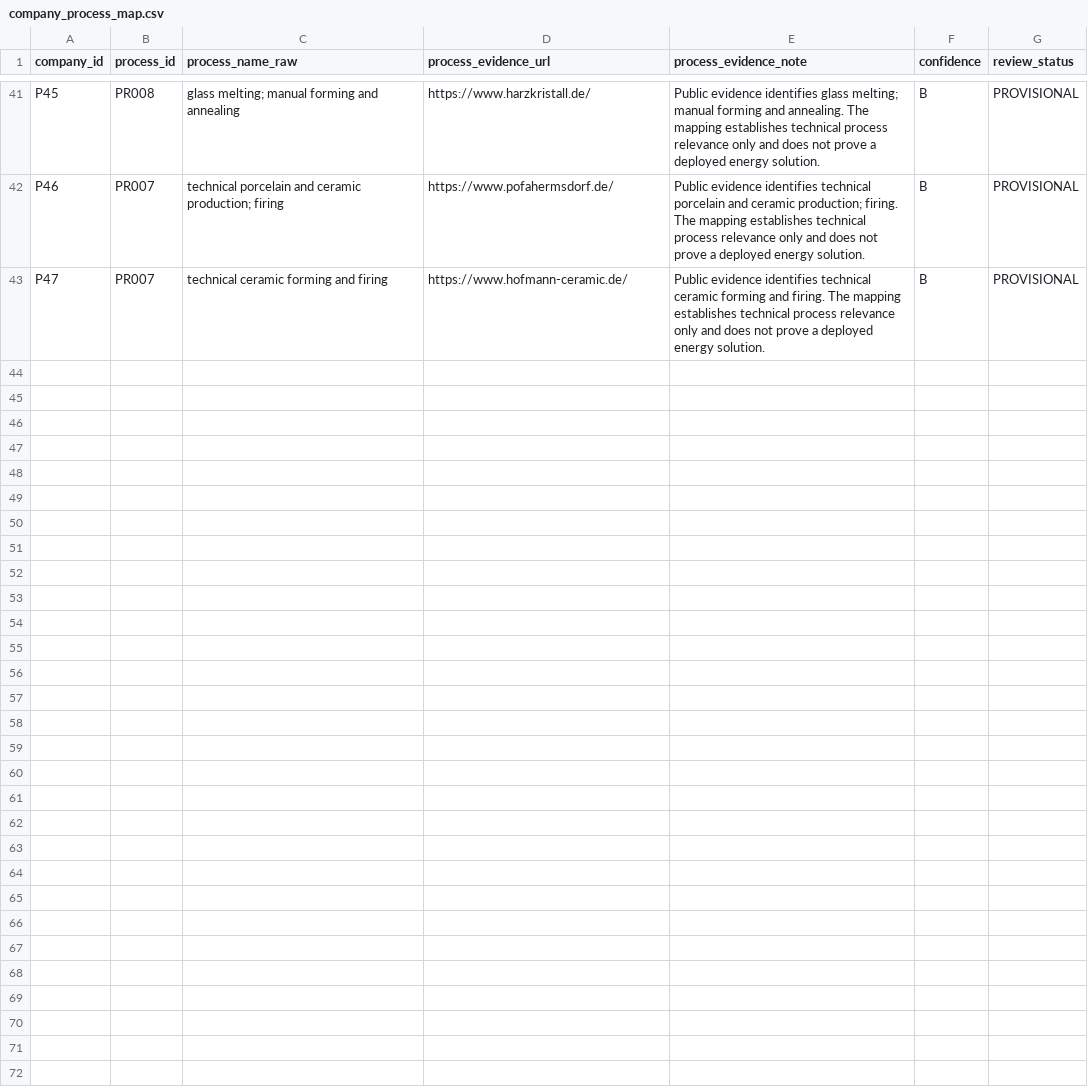
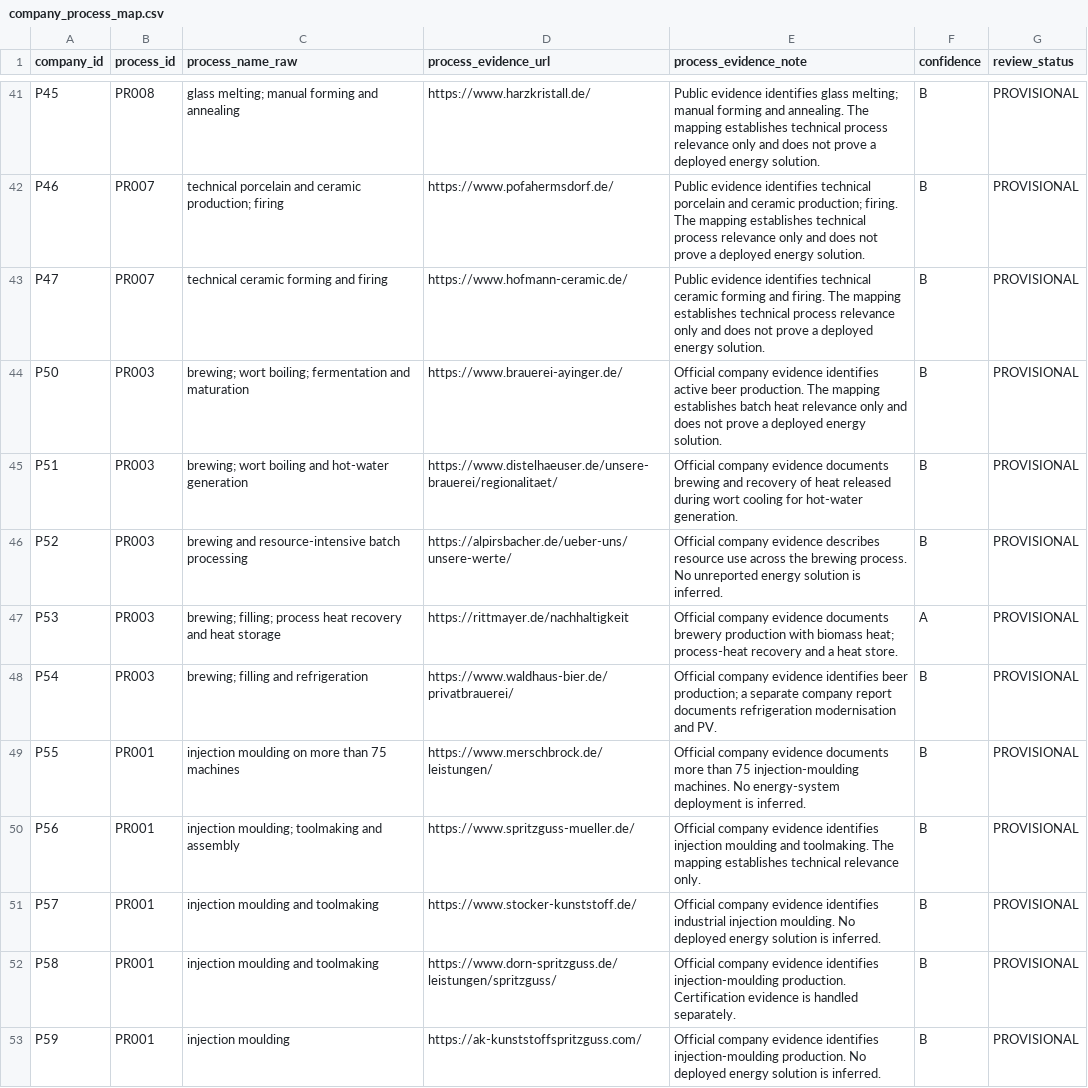
Before and after one commit to AnnaKolisnyk74/sme-etoi, a CSV file: data/company_process_map.csv, drawn as a sheet; only a part is shown, gaps mark what is left out; the diff covers the shown part only; the diff names each change by its address in the sheet, - before the commit and + after, or states it on an @@ line.

```diff
--- a/data/company_process_map.csv
+++ b/data/company_process_map.csv
+row 44: P50 | PR003 | brewing; wort boiling; fermentation and maturation | https://www.brauerei-ayinger.de/ | Official company evidence identifies active beer production. The mapping establishes batch heat relevance only and does not prove a deployed energy solution. | B | PROVISIONAL
+row 45: P51 | PR003 | brewing; wort boiling and hot-water generation | https://www.distelhaeuser.de/unsere-brauerei/regionalitaet/ | Official company evidence documents brewing and recovery of heat released during wort cooling for hot-water generation. | B | PROVISIONAL
+row 46: P52 | PR003 | brewing and resource-intensive batch processing | https://alpirsbacher.de/ueber-uns/unsere-werte/ | Official company evidence describes resource use across the brewing process. No unreported energy solution is inferred. | B | PROVISIONAL
+row 47: P53 | PR003 | brewing; filling; process heat recovery and heat storage | https://rittmayer.de/nachhaltigkeit | Official company evidence documents brewery production with biomass heat; process-heat recovery and a heat store. | A | PROVISIONAL
+row 48: P54 | PR003 | brewing; filling and refrigeration | https://www.waldhaus-bier.de/privatbrauerei/ | Official company evidence identifies beer production; a separate company report documents refrigeration modernisation and PV. | B | PROVISIONAL
+row 49: P55 | PR001 | injection moulding on more than 75 machines | https://www.merschbrock.de/leistungen/ | Official company evidence documents more than 75 injection-moulding machines. No energy-system deployment is inferred. | B | PROVISIONAL
+row 50: P56 | PR001 | injection moulding; toolmaking and assembly | https://www.spritzguss-mueller.de/ | Official company evidence identifies injection moulding and toolmaking. The mapping establishes technical relevance only. | B | PROVISIONAL
+row 51: P57 | PR001 | injection moulding and toolmaking | https://www.stocker-kunststoff.de/ | Official company evidence identifies industrial injection moulding. No deployed energy solution is inferred. | B | PROVISIONAL
+row 52: P58 | PR001 | injection moulding and toolmaking | https://www.dorn-spritzguss.de/leistungen/spritzguss/ | Official company evidence identifies injection-moulding production. Certification evidence is handled separately. | B | PROVISIONAL
+row 53: P59 | PR001 | injection moulding | https://ak-kunststoffspritzguss.com/ | Official company evidence identifies injection-moulding production. No deployed energy solution is inferred. | B | PROVISIONAL
```
Also changed, not shown: 10 added rows elsewhere in this file, data/pilot_double_code.csv, evidence/qa_review.csv, 30 other files.
